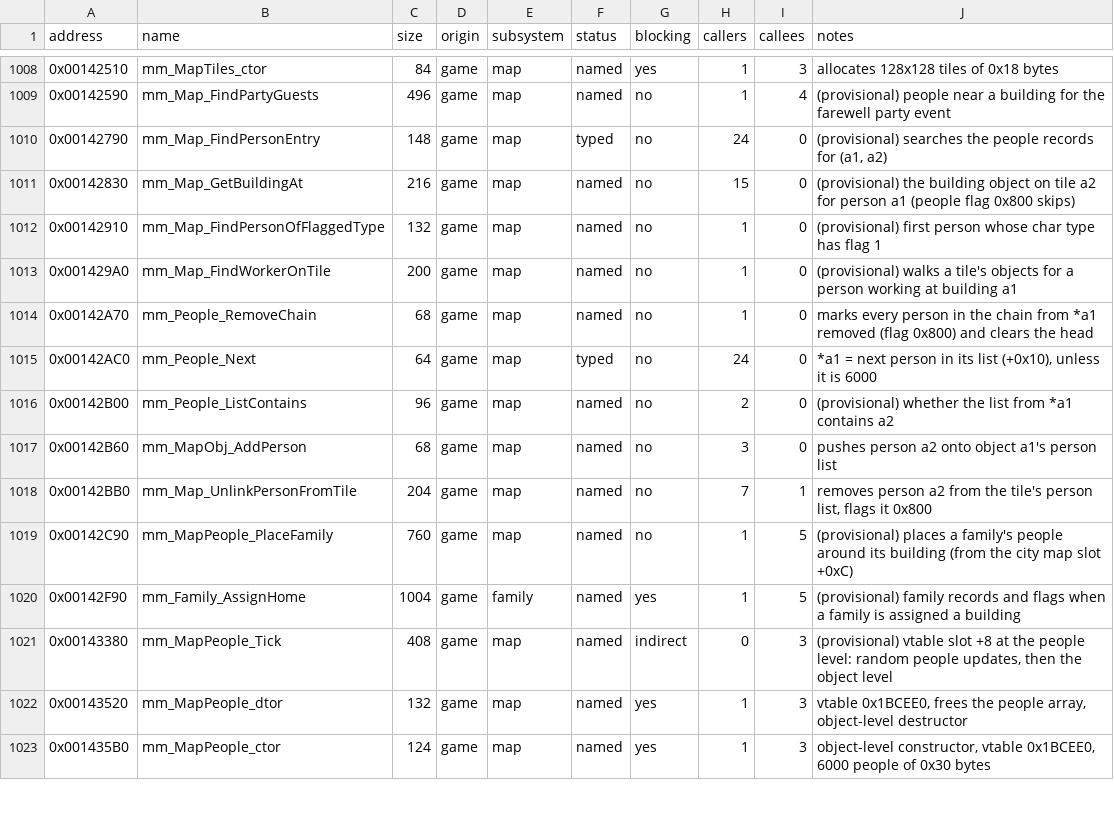
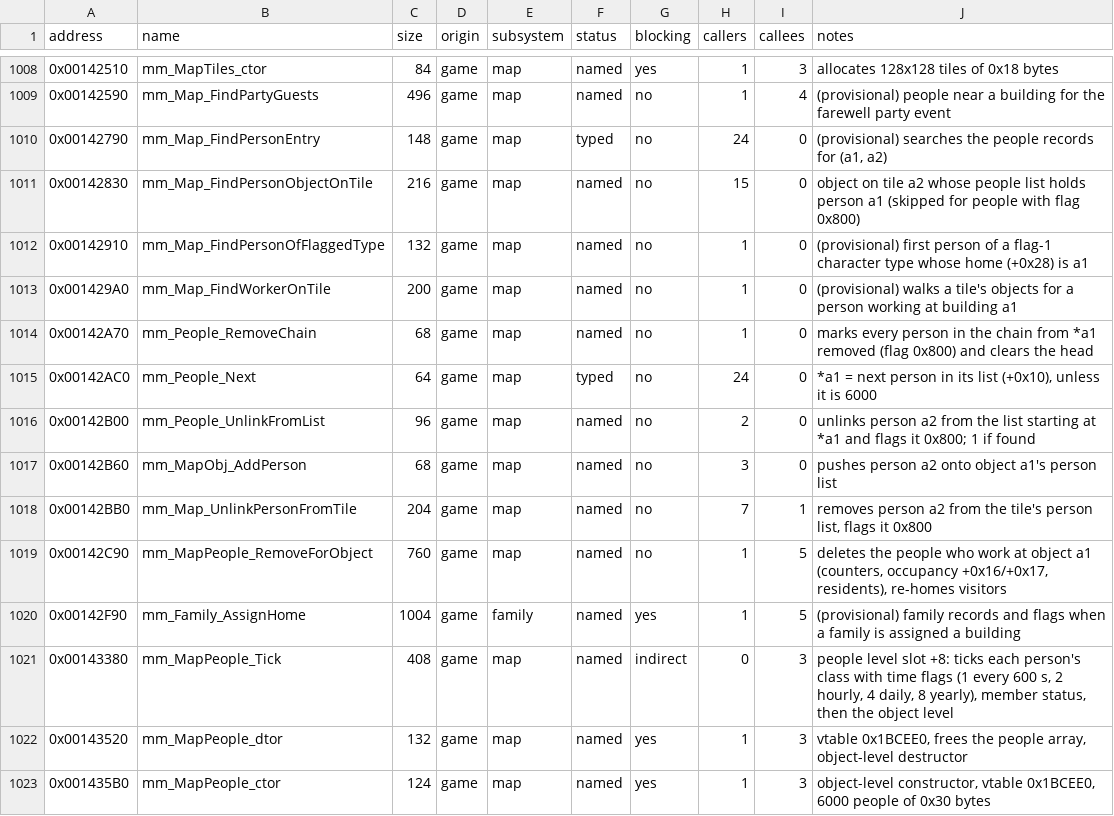
Before and after one commit to koaque/Metropolismania-PC, a CSV file: config/port_status.csv, drawn as a sheet; only a part is shown, gaps mark what is left out; the diff covers the shown part only.

Commit message:
Map: second pass on provisional names; recompile starts from a clean output
- Introductions: family members list acquaintances (family ids) they can introduce; what was
  named move-in/retreat is mm_Family_PickIntroduction/mm_Family_CanApply and the talk actions
  invite families as applicants. Family bitsets: in city, known, moved away
- Friendship meters at 0x1C59B0 (mm_Family_AddFriendship, mm_Family_FriendAgrees)
- The vacancy table is the residents' wants list (mm_Wants_*); building +0x10 is the claim meter
- Tile list helpers were swapped (Remove/InsertAll); MapSave_* pack and unpack tiles for saves;
  people/object helpers, event list routines and placement names corrected
- Struct fields and docs/map overviews follow the corrections
- ApplyTypes sets the default calling convention on typed functions
- pipeline.py recompile deletes the previous generated sources first: renamed functions left
  stale files behind that broke the build

```diff
--- a/config/port_status.csv
+++ b/config/port_status.csv
@@ -1010,4 +1010,4 @@ address,name,size,origin,subsystem,status,blocking,callers,callees,notes
 0x00142790,mm_Map_FindPersonEntry,148,game,map,typed,no,24,0,"(provisional) searches the people records for (a1, a2)"
-0x00142830,mm_Map_GetBuildingAt,216,game,map,named,no,15,0,(provisional) the building object on tile a2 for person a1 (people flag 0x800 skips)
-0x00142910,mm_Map_FindPersonOfFlaggedType,132,game,map,named,no,1,0,(provisional) first person whose char type has flag 1
+0x00142830,mm_Map_FindPersonObjectOnTile,216,game,map,named,no,15,0,object on tile a2 whose people list holds person a1 (skipped for people with flag 0x800)
+0x00142910,mm_Map_FindPersonOfFlaggedType,132,game,map,named,no,1,0,(provisional) first person of a flag-1 character type whose home (+0x28) is a1
 0x001429A0,mm_Map_FindWorkerOnTile,200,game,map,named,no,1,0,(provisional) walks a tile's objects for a person working at building a1
@@ -1015,8 +1015,8 @@ address,name,size,origin,subsystem,status,blocking,callers,callees,notes
 0x00142AC0,mm_People_Next,64,game,map,typed,no,24,0,"*a1 = next person in its list (+0x10), unless it is 6000"
-0x00142B00,mm_People_ListContains,96,game,map,named,no,2,0,(provisional) whether the list from *a1 contains a2
+0x00142B00,mm_People_UnlinkFromList,96,game,map,named,no,2,0,unlinks person a2 from the list starting at *a1 and flags it 0x800; 1 if found
 0x00142B60,mm_MapObj_AddPerson,68,game,map,named,no,3,0,pushes person a2 onto object a1's person list
 0x00142BB0,mm_Map_UnlinkPersonFromTile,204,game,map,named,no,7,1,"removes person a2 from the tile's person list, flags it 0x800"
-0x00142C90,mm_MapPeople_PlaceFamily,760,game,map,named,no,1,5,(provisional) places a family's people around its building (from the city map slot +0xC)
+0x00142C90,mm_MapPeople_RemoveForObject,760,game,map,named,no,1,5,"deletes the people who work at object a1 (counters, occupancy +0x16/+0x17, residents), re-homes visitors"
 0x00142F90,mm_Family_AssignHome,1004,game,family,named,yes,1,5,(provisional) family records and flags when a family is assigned a building
-0x00143380,mm_MapPeople_Tick,408,game,map,named,indirect,0,3,"(provisional) vtable slot +8 at the people level: random people updates, then the object level"
+0x00143380,mm_MapPeople_Tick,408,game,map,named,indirect,0,3,"people level slot +8: ticks each person's class with time flags (1 every 600 s, 2 hourly, 4 daily, 8 yearly), member status, then the object level"
 0x00143520,mm_MapPeople_dtor,132,game,map,named,yes,1,3,"vtable 0x1BCEE0, frees the people array, object-level destructor"
```
Also changed, not shown: 185 edited cells elsewhere in this file, config/funcmap.csv, config/symbols.csv, 11 other files.
